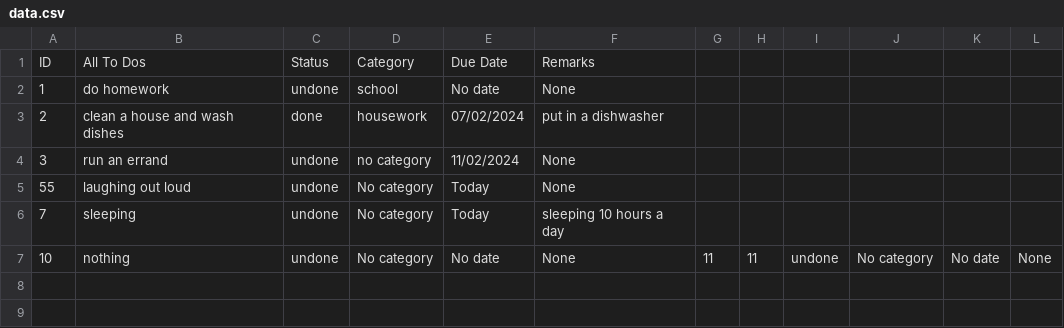
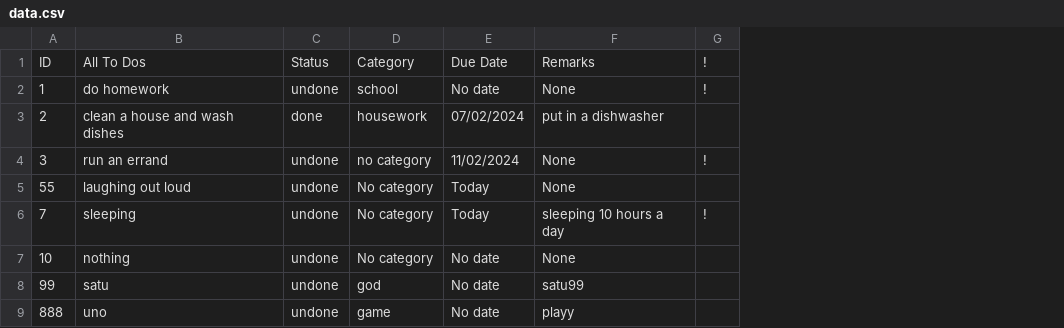
Before and after one commit to PpGamerer/To-Do-List, a CSV file: data.csv, drawn as a sheet; removed rows and columns are numbered as before the commit, all else as after; the diff names each change by its address in the sheet, - before the commit and + after, or states it on an @@ line.

```diff
--- a/data.csv
+++ b/data.csv
-column G, row 7: 11
-column H, row 7: 11
-column I, row 7: undone
-column J, row 7: No category
-column K, row 7: No date
-column L, row 7: None
+column G, rows 1-6: ! | ! |  | ! |  | !
+row 8: 99 | satu | undone | god | No date | satu99
+row 9: 888 | uno | undone | game | No date | playy
```
Also changed, not shown: 1 other file.
